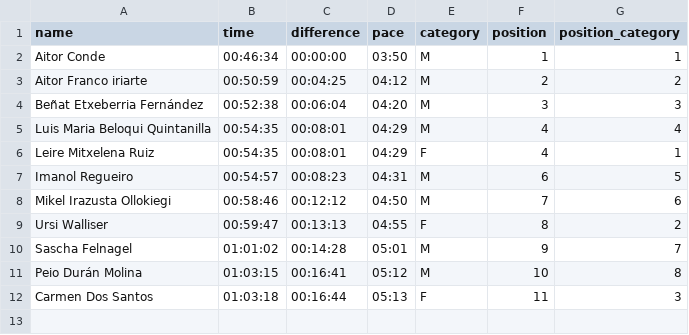
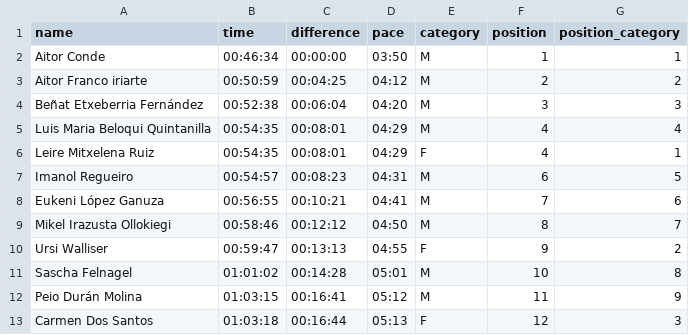
Before and after one commit to aldapan/data, a CSV file: v1/results/2020-fortaleza-challenge.csv, drawn as a sheet.

Commit message:
update v1/results/2020-fortaleza-challenge.csv

```diff
--- a/v1/results/2020-fortaleza-challenge.csv
+++ b/v1/results/2020-fortaleza-challenge.csv
@@ -7,6 +7,7 @@ Leire Mitxelena Ruiz ,00:54:35,00:08:01,04:29,F,4,1
 Imanol  Regueiro ,00:54:57,00:08:23,04:31,M,6,5
-Mikel Irazusta Ollokiegi,00:58:46,00:12:12,04:50,M,7,6
-Ursi Walliser,00:59:47,00:13:13,04:55,F,8,2
-Sascha Felnagel,01:01:02,00:14:28,05:01,M,9,7
-Peio Durán Molina,01:03:15,00:16:41,05:12,M,10,8
-Carmen Dos Santos,01:03:18,00:16:44,05:13,F,11,3
+Eukeni López Ganuza,00:56:55,00:10:21,04:41,M,7,6
+Mikel Irazusta Ollokiegi,00:58:46,00:12:12,04:50,M,8,7
+Ursi Walliser,00:59:47,00:13:13,04:55,F,9,2
+Sascha Felnagel,01:01:02,00:14:28,05:01,M,10,8
+Peio Durán Molina,01:03:15,00:16:41,05:12,M,11,9
+Carmen Dos Santos,01:03:18,00:16:44,05:13,F,12,3
```
